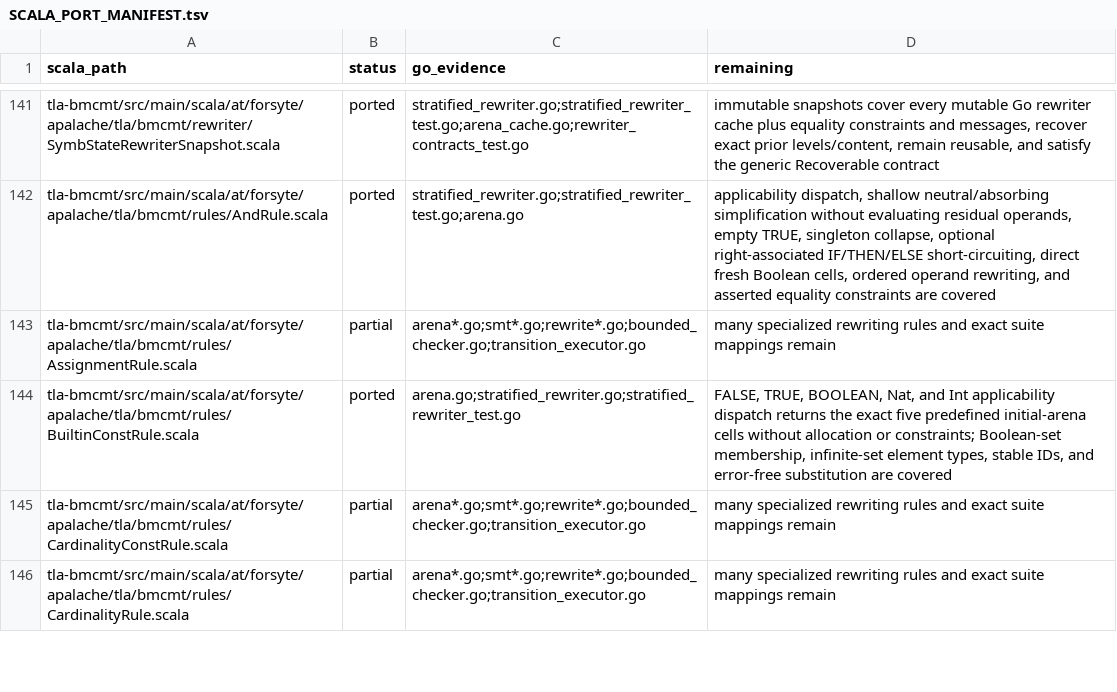
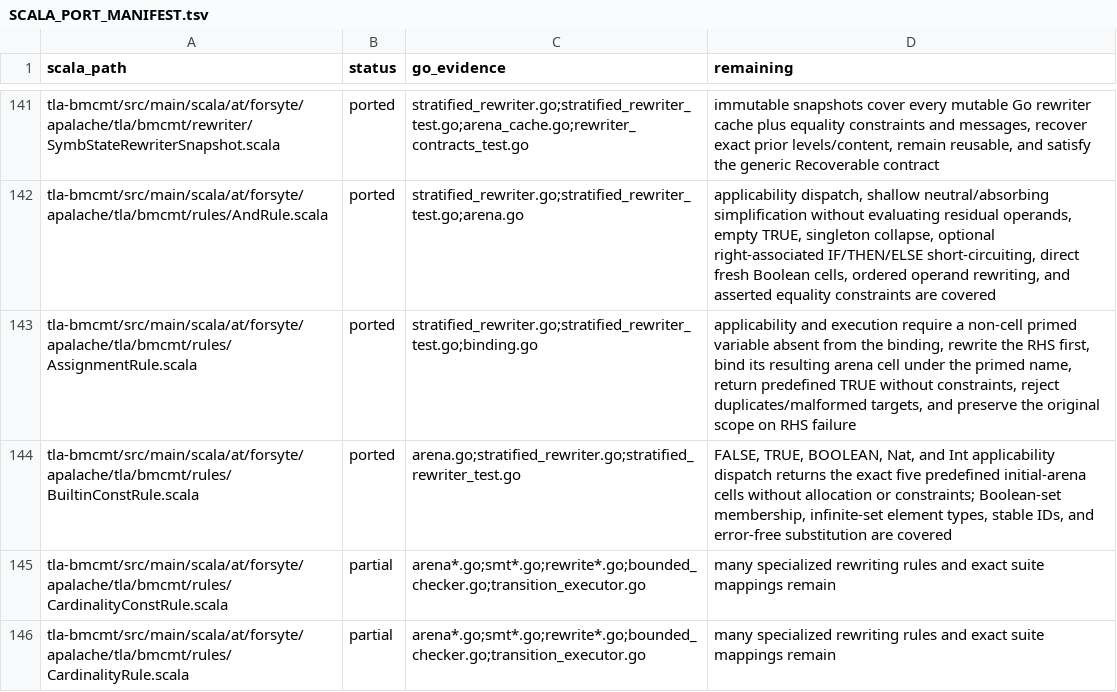
Before and after one commit to glycerine/apalache-go, a TSV file: pkg/SCALA_PORT_MANIFEST.tsv, drawn as a sheet; only a part is shown, gaps mark what is left out.

Commit message:
complete assignment rewriting rule

```diff
--- a/pkg/SCALA_PORT_MANIFEST.tsv
+++ b/pkg/SCALA_PORT_MANIFEST.tsv
@@ -142,3 +142,3 @@ tla-bmcmt/src/main/scala/at/forsyte/apalache/tla/bmcmt/rewriter/SymbStateRewrite
 tla-bmcmt/src/main/scala/at/forsyte/apalache/tla/bmcmt/rules/AndRule.scala	ported	stratified_rewriter.go;stratified_rewriter_test.go;arena.go	applicability dispatch, shallow neutral/absorbing simplification without evaluating residual operands, empty TRUE, singleton collapse, optional right-associated IF/THEN/ELSE short-circuiting, direct fresh Boolean cells, ordered operand rewriting, and asserted equality constraints are covered
-tla-bmcmt/src/main/scala/at/forsyte/apalache/tla/bmcmt/rules/AssignmentRule.scala	partial	arena*.go;smt*.go;rewrite*.go;bounded_checker.go;transition_executor.go	many specialized rewriting rules and exact suite mappings remain
+tla-bmcmt/src/main/scala/at/forsyte/apalache/tla/bmcmt/rules/AssignmentRule.scala	ported	stratified_rewriter.go;stratified_rewriter_test.go;binding.go	applicability and execution require a non-cell primed variable absent from the binding, rewrite the RHS first, bind its resulting arena cell under the primed name, return predefined TRUE without constraints, reject duplicates/malformed targets, and preserve the original scope on RHS failure
 tla-bmcmt/src/main/scala/at/forsyte/apalache/tla/bmcmt/rules/BuiltinConstRule.scala	ported	arena.go;stratified_rewriter.go;stratified_rewriter_test.go	FALSE, TRUE, BOOLEAN, Nat, and Int applicability dispatch returns the exact five predefined initial-arena cells without allocation or constraints; Boolean-set membership, infinite-set element types, stable IDs, and error-free substitution are covered
```
Also changed, not shown: 1 other file.
